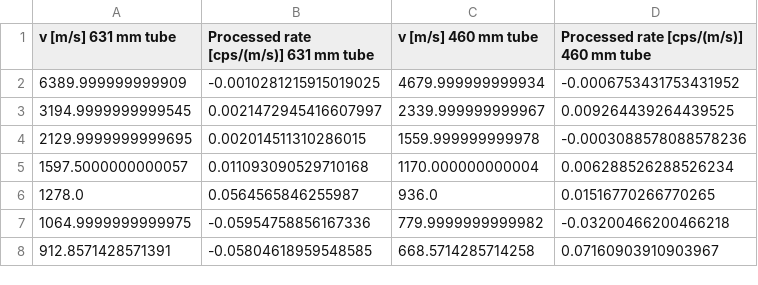
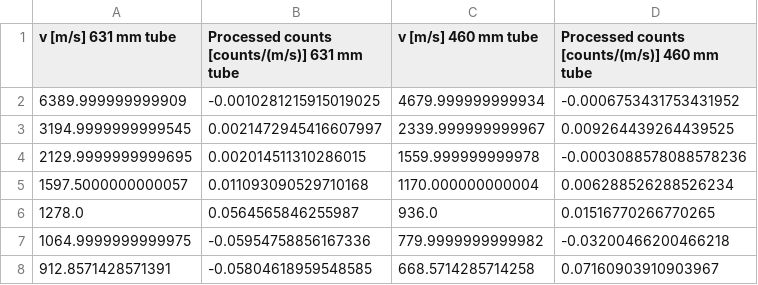
Before and after one commit to felixfisc/qBounce_turbine_sweetspot, a CSV file: cascadeTof/TOF_processed_dumb.csv, drawn as a sheet; only a part is shown.

```diff
--- a/cascadeTof/TOF_processed_dumb.csv
+++ b/cascadeTof/TOF_processed_dumb.csv
@@ -1,2 +1,2 @@
-v [m/s] 631 mm tube	Processed rate [cps/(m/s)] 631 mm tube	v [m/s] 460 mm tube	Processed rate [cps/(m/s)] 460 mm tube
+v [m/s] 631 mm tube	Processed counts [counts/(m/s)] 631 mm tube	v [m/s] 460 mm tube	Processed counts [counts/(m/s)] 460 mm tube
 6389.999999999909	-0.0010281215915019025	4679.999999999934	-0.0006753431753431952
```
Also changed, not shown: cascadeTof/TOF_rawdata_dumb.csv, cascadeTof/TOF_rebinned_dumb.csv, 3 other files.
